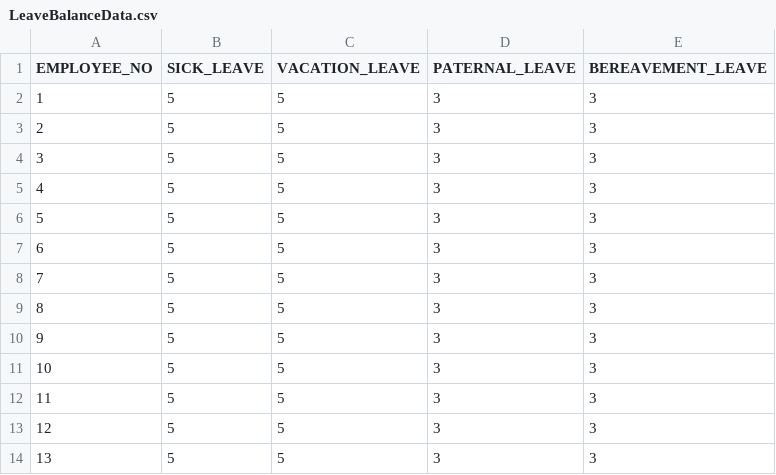
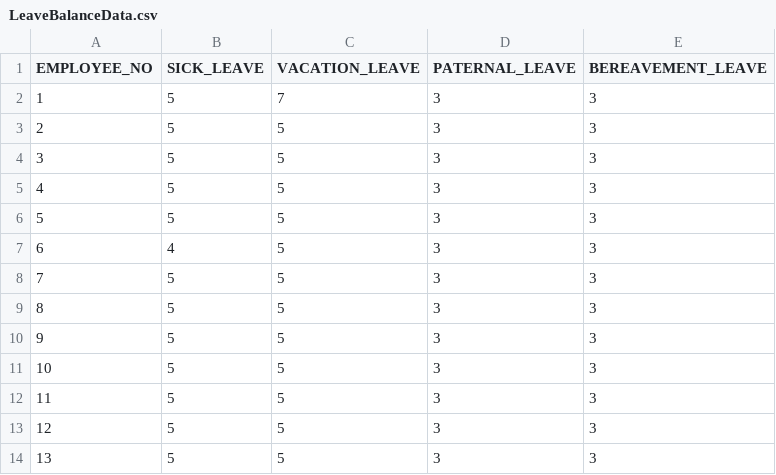
Before and after one commit to DroidZeroCodes/Payroll_System, a CSV file: database/LeaveBalanceData.csv, drawn as a sheet; only a part is shown.

```diff
--- a/database/LeaveBalanceData.csv
+++ b/database/LeaveBalanceData.csv
@@ -1,3 +1,3 @@
 "EMPLOYEE_NO","SICK_LEAVE","VACATION_LEAVE","PATERNAL_LEAVE","BEREAVEMENT_LEAVE"
-"1","5","5","3","3"
+"1","5","7","3","3"
 "2","5","5","3","3"
@@ -6,3 +6,3 @@
 "5","5","5","3","3"
-"6","5","5","3","3"
+"6","4","5","3","3"
 "7","5","5","3","3"
```
Also changed, not shown: database/LeaveRecords.csv, database/UserCredentials.csv, 33 other files.
